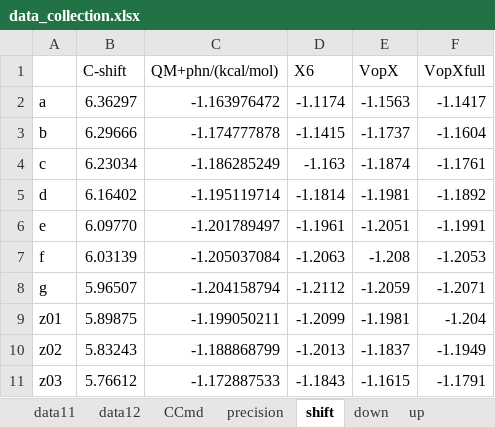
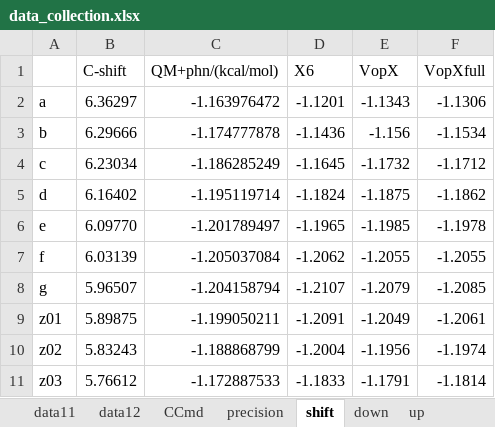
Before and after one commit to YerongLeopard/William, an Excel workbook: data/data_collection.xlsx, sheet shift, drawn as a sheet; only a part is shown; values as stored, in another font and other column widths than the file's, no borders; the diff covers the shown part only; the diff names each change by its address in the sheet, - before the commit and + after, or states it on an @@ line.

Commit message:
correct shift data

```diff
--- a/data/data_collection.xlsx (sheet shift)
+++ b/data/data_collection.xlsx (sheet shift)
-D2 (X6): -1.1174
+D2 (X6): -1.1201
-E2 (VopX): -1.1563
+E2 (VopX): -1.1343
-F2 (VopXfull): -1.1417
+F2 (VopXfull): -1.1306
-D3 (X6): -1.1415
+D3 (X6): -1.1436
-E3 (VopX): -1.1737
+E3 (VopX): -1.156
-F3 (VopXfull): -1.1604
+F3 (VopXfull): -1.1534
-D4 (X6): -1.163
+D4 (X6): -1.1645
-E4 (VopX): -1.1874
+E4 (VopX): -1.1732
-F4 (VopXfull): -1.1761
+F4 (VopXfull): -1.1712
-D5 (X6): -1.1814
+D5 (X6): -1.1824
-E5 (VopX): -1.1981
+E5 (VopX): -1.1875
-F5 (VopXfull): -1.1892
+F5 (VopXfull): -1.1862
-D6 (X6): -1.1961
+D6 (X6): -1.1965
-E6 (VopX): -1.2051
+E6 (VopX): -1.1985
-F6 (VopXfull): -1.1991
+F6 (VopXfull): -1.1978
-D7 (X6): -1.2063
+D7 (X6): -1.2062
-E7 (VopX): -1.208
+E7 (VopX): -1.2055
-F7 (VopXfull): -1.2053
+F7 (VopXfull): -1.2055
-D8 (X6): -1.2112
+D8 (X6): -1.2107
-E8 (VopX): -1.2059
+E8 (VopX): -1.2079
-F8 (VopXfull): -1.2071
+F8 (VopXfull): -1.2085
-D9 (X6): -1.2099
+D9 (X6): -1.2091
-E9 (VopX): -1.1981
+E9 (VopX): -1.2049
-F9 (VopXfull): -1.204
+F9 (VopXfull): -1.2061
-D10 (X6): -1.2013
+D10 (X6): -1.2004
-E10 (VopX): -1.1837
+E10 (VopX): -1.1956
-F10 (VopXfull): -1.1949
+F10 (VopXfull): -1.1974
-D11 (X6): -1.1843
+D11 (X6): -1.1833
-E11 (VopX): -1.1615
+E11 (VopX): -1.1791
-F11 (VopXfull): -1.1791
+F11 (VopXfull): -1.1814
```
Also changed, not shown: 14 edited cells elsewhere in this sheet, sheet Sheet6, charts or pictures, data/data.xlsx.
